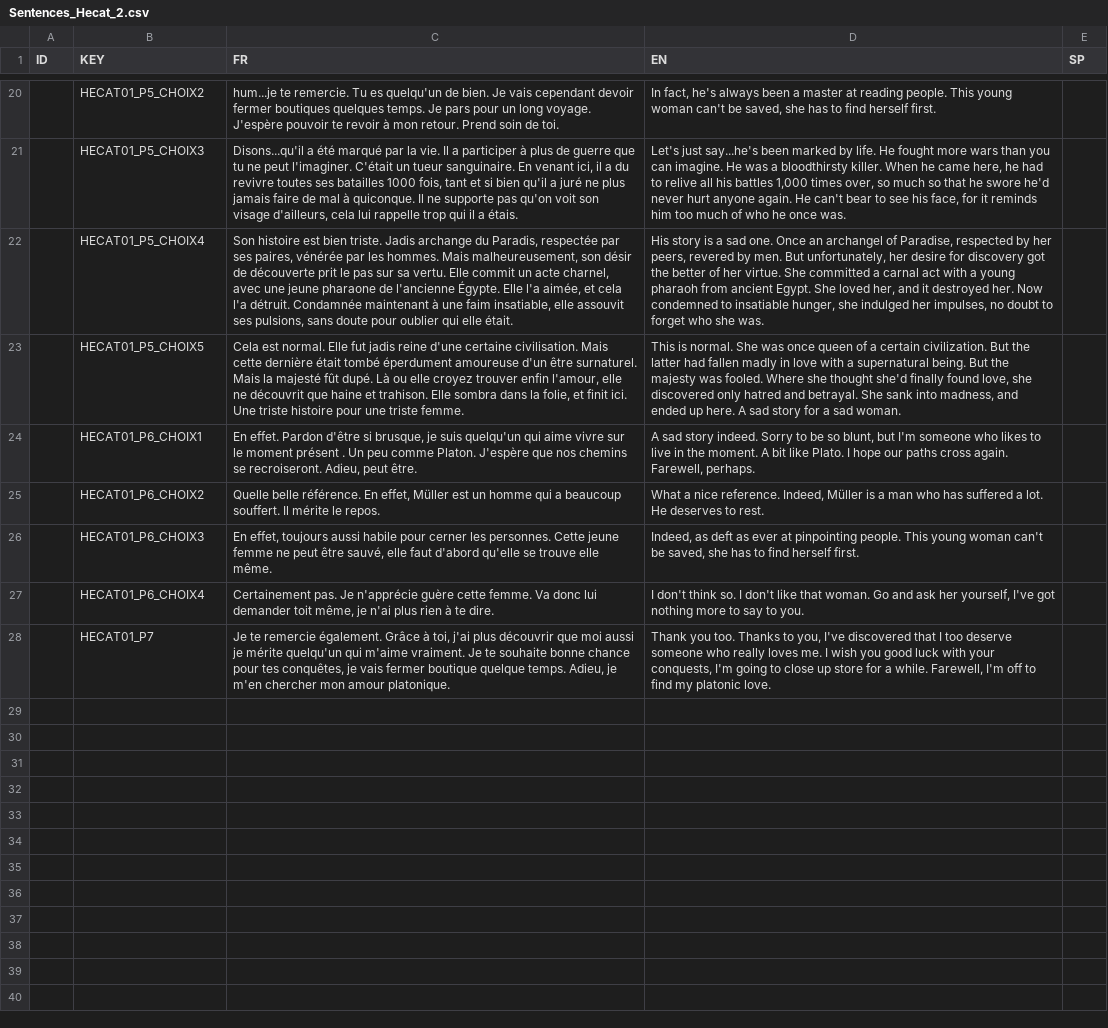
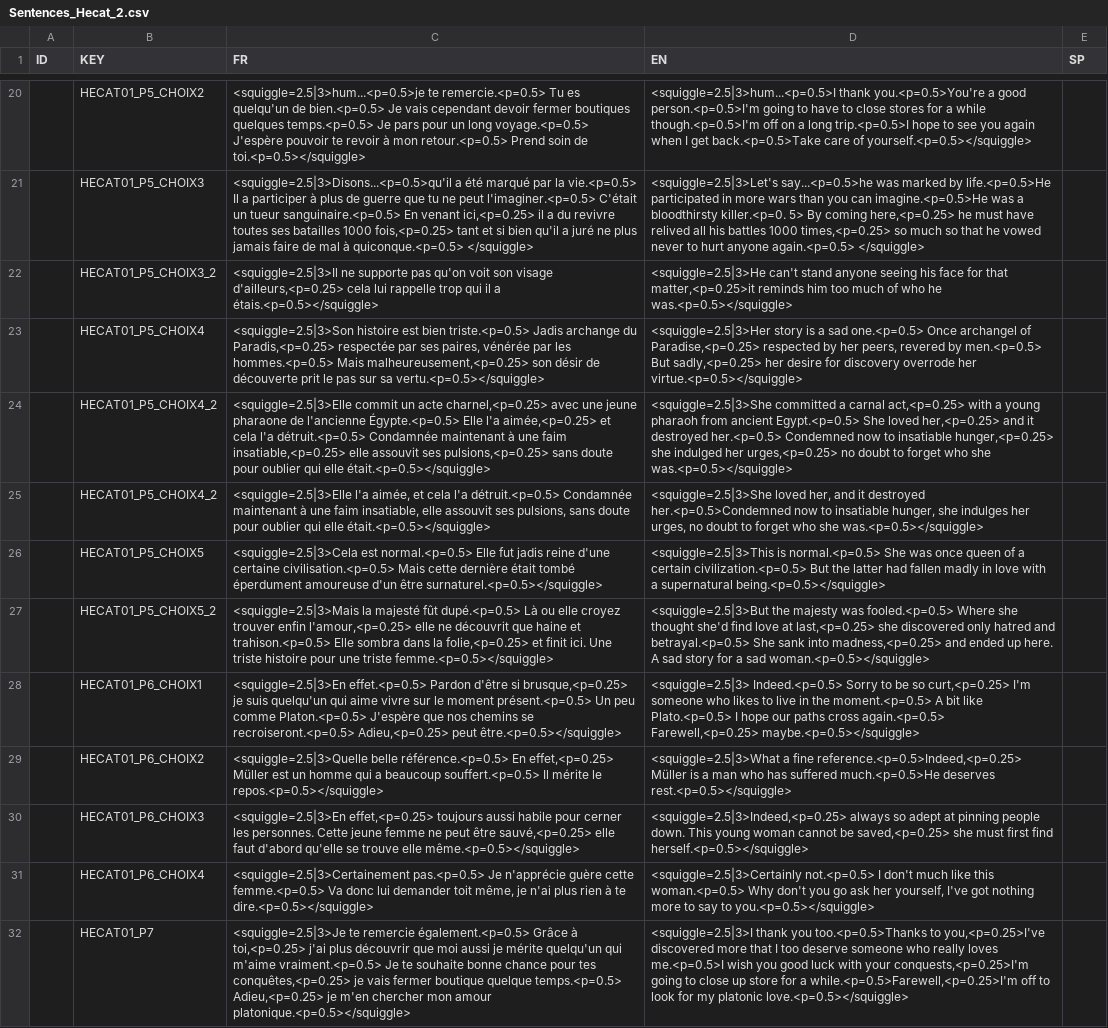
Before and after one commit to DanZo0x/ProjectNarra3D, a CSV file: Assets/Dialogues/Sentences_Hecat_2.csv, drawn as a sheet; only a part is shown, gaps mark what is left out; addresses are those after the commit; the diff covers the shown part only; the diff names each change by its address in the sheet, - before the commit and + after, or states it on an @@ line.

Commit message:
Update_Hecat02

```diff
--- a/Assets/Dialogues/Sentences_Hecat_2.csv
+++ b/Assets/Dialogues/Sentences_Hecat_2.csv
-C20 (FR): hum...je te remercie. Tu es quelqu'un de bien. Je vais cependant devoir fermer boutiques quelques temps. Je pars pour un long voyage. J'espère pouvoir te revoir à mon retour. Prend soin de toi.
+C20 (FR): <squiggle=2.5|3>hum...<p=0.5>je te remercie.<p=0.5> Tu es quelqu'un de bien.<p=0.5> Je vais cependant devoir fermer boutiques quelques temps.<p=0.5> Je pars pour un long voyage.<p=0.5> J'espère pouvoir te revoir à mon retour.<p=0.5> Prend soin de toi.<p=0.5></squiggle>
-D20 (EN): In fact, he's always been a master at reading people. This young woman can't be saved, she has to find herself first.
+D20 (EN): <squiggle=2.5|3>hum...<p=0.5>I thank you.<p=0.5>You're a good person.<p=0.5>I'm going to have to close stores for a while though.<p=0.5>I'm off on a long trip.<p=0.5>I hope to see you again when I get back.<p=0.5>Take care of yourself.<p=0.5></squiggle>
-C21 (FR): Disons...qu'il a été marqué par la vie. Il a participer à plus de guerre que tu ne peut l'imaginer. C'était un tueur sanguinaire. En venant ici, il a du revivre toutes ses batailles 1000 fois, tant et si bien qu'il a juré ne plus jamais faire de mal à quiconque. Il ne supporte pas qu'on voit son visage d'ailleurs, cela lui rappelle trop qui il a étais.
+C21 (FR): <squiggle=2.5|3>Disons...<p=0.5>qu'il a été marqué par la vie.<p=0.5> Il a participer à plus de guerre que tu ne peut l'imaginer.<p=0.5> C'était un tueur sanguinaire.<p=0.5> En venant ici,<p=0.25> il a du revivre toutes ses batailles 1000 fois,<p=0.25> tant et si bien qu'il a juré ne plus jamais faire de mal à quiconque.<p=0.5> </squiggle>
-D21 (EN): Let's just say...he's been marked by life. He fought more wars than you can imagine. He was a bloodthirsty killer. When he came here, he had to relive all his battles 1,000 times over, so much so that he swore he'd never hurt anyone again. He can't bear to see his face, for it reminds him too much of who he once was.
+D21 (EN): <squiggle=2.5|3>Let's say...<p=0.5>he was marked by life.<p=0.5>He participated in more wars than you can imagine.<p=0.5>He was a bloodthirsty killer.<p=0. 5> By coming here,<p=0.25> he must have relived all his battles 1000 times,<p=0.25> so much so that he vowed never to hurt anyone again.<p=0.5> </squiggle>
+row 22:  | HECAT01_P5_CHOIX3_2 | <squiggle=2.5|3>Il ne supporte pas qu'on voit son visage d'ailleurs,<p=0.25> cela lui rappelle trop qui il a étais.<p=0.5></squiggle> | <squiggle=2.5|3>He can't stand anyone seeing his face for that matter,<p=0.25>it reminds him too much of who he was.<p=0.5></squiggle>
-C23 (FR): Son histoire est bien triste. Jadis archange du Paradis, respectée par ses paires, vénérée par les hommes. Mais malheureusement, son désir de découverte prit le pas sur sa vertu. Elle commit un acte charnel, avec une jeune pharaone de l'ancienne Égypte. Elle l'a aimée, et cela l'a détruit. Condamnée maintenant à une faim insatiable, elle assouvit ses pulsions, sans doute pour oublier qui elle était.
+C23 (FR): <squiggle=2.5|3>Son histoire est bien triste.<p=0.5> Jadis archange du Paradis,<p=0.25> respectée par ses paires, vénérée par les hommes.<p=0.5> Mais malheureusement,<p=0.25> son désir de découverte prit le pas sur sa vertu.<p=0.5></squiggle>
-D23 (EN): His story is a sad one. Once an archangel of Paradise, respected by her peers, revered by men. But unfortunately, her desire for discovery got the better of her virtue. She committed a carnal act with a young pharaoh from ancient Egypt. She loved her, and it destroyed her. Now condemned to insatiable hunger, she indulged her impulses, no doubt to forget who she was.
+D23 (EN): <squiggle=2.5|3>Her story is a sad one.<p=0.5> Once archangel of Paradise,<p=0.25> respected by her peers, revered by men.<p=0.5> But sadly,<p=0.25> her desire for discovery overrode her virtue.<p=0.5></squiggle>
+row 24:  | HECAT01_P5_CHOIX4_2 | <squiggle=2.5|3>Elle commit un acte charnel,<p=0.25> avec une jeune pharaone de l'ancienne Égypte.<p=0.5> Elle l'a aimée,<p=0.25> et cela l'a détruit.<p=0.5> Condamnée maintenant à une faim insatiable,<p=0.25> elle assouvit ses pulsions,<p=0.25> sans doute pour oublier qui elle était.<p=0.5></squiggle> | <squiggle=2.5|3>She committed a carnal act,<p=0.25> with a young pharaoh from ancient Egypt.<p=0.5> She loved her,<p=0.25> and it destroyed her.<p=0.5> Condemned now to insatiable hunger,<p=0.25> she indulged her urges,<p=0.25> no doubt to forget who she was.<p=0.5></squiggle>
+row 25:  | HECAT01_P5_CHOIX4_2 | <squiggle=2.5|3>Elle l'a aimée, et cela l'a détruit.<p=0.5> Condamnée maintenant à une faim insatiable, elle assouvit ses pulsions, sans doute pour oublier qui elle était.<p=0.5></squiggle> | <squiggle=2.5|3>She loved her, and it destroyed her.<p=0.5>Condemned now to insatiable hunger, she indulges her urges, no doubt to forget who she was.<p=0.5></squiggle>
-C26 (FR): Cela est normal. Elle fut jadis reine d'une certaine civilisation. Mais cette dernière était tombé éperdument amoureuse d'un être surnaturel. Mais la majesté fût dupé. Là ou elle croyez trouver enfin l'amour, elle ne découvrit que haine et trahison. Elle sombra dans la folie, et finit ici. Une triste histoire pour une triste femme.
+C26 (FR): <squiggle=2.5|3>Cela est normal.<p=0.5> Elle fut jadis reine d'une certaine civilisation.<p=0.5> Mais cette dernière était tombé éperdument amoureuse d'un être surnaturel.<p=0.5></squiggle>
-D26 (EN): This is normal. She was once queen of a certain civilization. But the latter had fallen madly in love with a supernatural being. But the majesty was fooled. Where she thought she'd finally found love, she discovered only hatred and betrayal. She sank into madness, and ended up here. A sad story for a sad woman.
+D26 (EN): <squiggle=2.5|3>This is normal.<p=0.5> She was once queen of a certain civilization.<p=0.5> But the latter had fallen madly in love with a supernatural being.<p=0.5></squiggle>
+row 27:  | HECAT01_P5_CHOIX5_2 | <squiggle=2.5|3>Mais la majesté fût dupé.<p=0.5> Là ou elle croyez trouver enfin l'amour,<p=0.25> elle ne découvrit que haine et trahison.<p=0.5> Elle sombra dans la folie,<p=0.25> et finit ici. Une triste histoire pour une triste femme.<p=0.5></squiggle> | <squiggle=2.5|3>But the majesty was fooled.<p=0.5> Where she thought she'd find love at last,<p=0.25> she discovered only hatred and betrayal.<p=0.5> She sank into madness,<p=0.25> and ended up here. A sad story for a sad woman.<p=0.5></squiggle>
-C28 (FR): En effet. Pardon d'être si brusque, je suis quelqu'un qui aime vivre sur le moment présent . Un peu comme Platon. J'espère que nos chemins se recroiseront. Adieu, peut être.
+C28 (FR): <squiggle=2.5|3>En effet.<p=0.5> Pardon d'être si brusque,<p=0.25> je suis quelqu'un qui aime vivre sur le moment présent.<p=0.5> Un peu comme Platon.<p=0.5> J'espère que nos chemins se recroiseront.<p=0.5> Adieu,<p=0.25> peut être.<p=0.5></squiggle>
-D28 (EN): A sad story indeed. Sorry to be so blunt, but I'm someone who likes to live in the moment. A bit like Plato. I hope our paths cross again. Farewell, perhaps.
+D28 (EN): <squiggle=2.5|3> Indeed.<p=0.5> Sorry to be so curt,<p=0.25> I'm someone who likes to live in the moment.<p=0.5> A bit like Plato.<p=0.5> I hope our paths cross again.<p=0.5> Farewell,<p=0.25> maybe.<p=0.5></squiggle>
-C29 (FR): Quelle belle référence. En effet, Müller est un homme qui a beaucoup souffert. Il mérite le repos.
+C29 (FR): <squiggle=2.5|3>Quelle belle référence.<p=0.5> En effet,<p=0.25> Müller est un homme qui a beaucoup souffert.<p=0.5> Il mérite le repos.<p=0.5></squiggle>
-D29 (EN): What a nice reference. Indeed, Müller is a man who has suffered a lot. He deserves to rest.
+D29 (EN): <squiggle=2.5|3>What a fine reference.<p=0.5>Indeed,<p=0.25> Müller is a man who has suffered much.<p=0.5>He deserves rest.<p=0.5></squiggle>
-C30 (FR): En effet, toujours aussi habile pour cerner les personnes. Cette jeune femme ne peut être sauvé, elle faut d'abord qu'elle se trouve elle même.
+C30 (FR): <squiggle=2.5|3>En effet,<p=0.25> toujours aussi habile pour cerner les personnes. Cette jeune femme ne peut être sauvé,<p=0.25> elle faut d'abord qu'elle se trouve elle même.<p=0.5></squiggle>
-D30 (EN): Indeed, as deft as ever at pinpointing people. This young woman can't be saved, she has to find herself first.
+D30 (EN): <squiggle=2.5|3>Indeed,<p=0.25> always so adept at pinning people down. This young woman cannot be saved,<p=0.25> she must first find herself.<p=0.5></squiggle>
-C31 (FR): Certainement pas. Je n'apprécie guère cette femme. Va donc lui demander toit même, je n'ai plus rien à te dire.
+C31 (FR): <squiggle=2.5|3>Certainement pas.<p=0.5> Je n'apprécie guère cette femme.<p=0.5> Va donc lui demander toit même, je n'ai plus rien à te dire.<p=0.5></squiggle>
-D31 (EN): I don't think so. I don't like that woman. Go and ask her yourself, I've got nothing more to say to you.
+D31 (EN): <squiggle=2.5|3>Certainly not.<p=0.5> I don't much like this woman.<p=0.5> Why don't you go ask her yourself, I've got nothing more to say to you.<p=0.5></squiggle>
-C32 (FR): Je te remercie également. Grâce à toi, j'ai plus découvrir que moi aussi je mérite quelqu'un qui m'aime vraiment. Je te souhaite bonne chance pour tes conquêtes, je vais fermer boutique quelque temps. Adieu, je m'en chercher mon amour platonique.
+C32 (FR): <squiggle=2.5|3>Je te remercie également.<p=0.5> Grâce à toi,<p=0.25> j'ai plus découvrir que moi aussi je mérite quelqu'un qui m'aime vraiment.<p=0.5> Je te souhaite bonne chance pour tes conquêtes,<p=0.25> je vais fermer boutique quelque temps.<p=0.5> Adieu,<p=0.25> je m'en chercher mon amour platonique.<p=0.5></squiggle>
-D32 (EN): Thank you too. Thanks to you, I've discovered that I too deserve someone who really loves me. I wish you good luck with your conquests, I'm going to close up store for a while. Farewell, I'm off to find my platonic love.
+D32 (EN): <squiggle=2.5|3>I thank you too.<p=0.5>Thanks to you,<p=0.25>I've discovered more that I too deserve someone who really loves me.<p=0.5>I wish you good luck with your conquests,<p=0.25>I'm going to close up store for a while.<p=0.5>Farewell,<p=0.25>I'm off to look for my platonic love.<p=0.5></squiggle>
```
Also changed, not shown: 32 edited cells elsewhere in this file.
